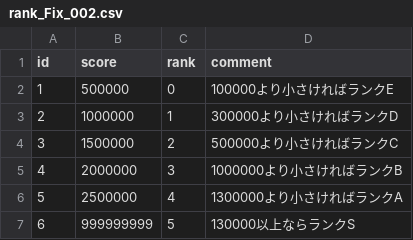
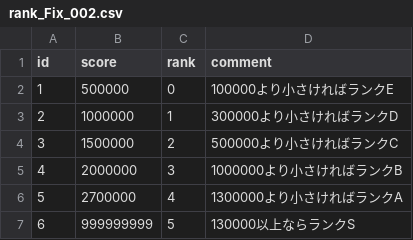
Before and after one commit to syun77/NatsukiBoost3, a CSV file: assets/levels/rank_Fix_002.csv, drawn as a sheet.

```diff
--- a/assets/levels/rank_Fix_002.csv
+++ b/assets/levels/rank_Fix_002.csv
@@ -5,3 +5,3 @@ id,score,rank,comment
 4,2000000,3,1000000より小さければランクB
-5,2500000,4,1300000より小さければランクA
+5,2700000,4,1300000より小さければランクA
 6,999999999,5,130000以上ならランクS
```
Also changed, not shown: assets/levels/rank_Fix_003.csv, assets/levels/rank_Random_001.csv, 4 other files.
